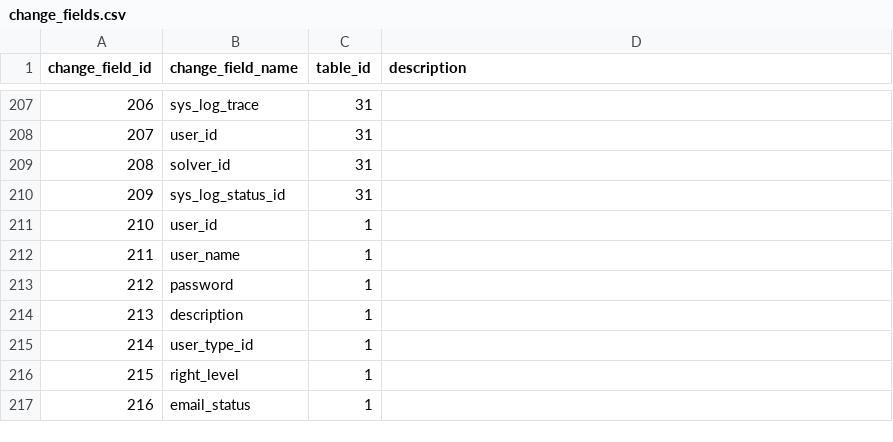
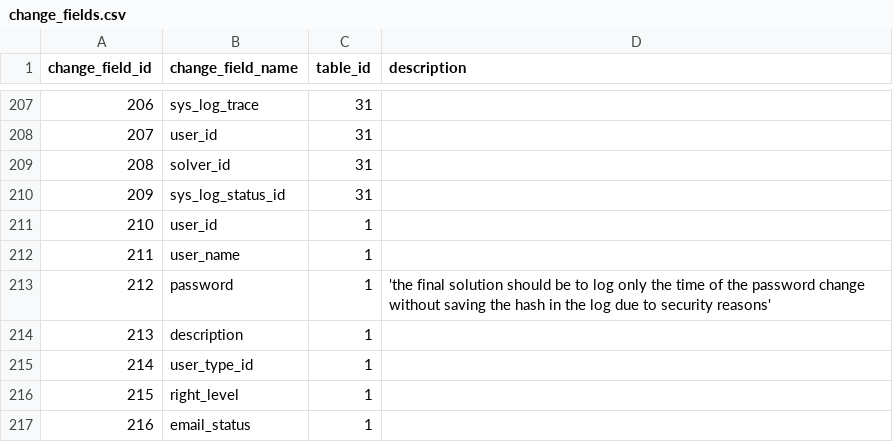
Before and after one commit to zukunft/zukunft.com, a CSV file: src/main/resources/db_code_links/change_fields.csv, drawn as a sheet; only a part is shown, gaps mark what is left out.

```diff
--- a/src/main/resources/db_code_links/change_fields.csv
+++ b/src/main/resources/db_code_links/change_fields.csv
@@ -212,3 +212,3 @@ change_field_id,change_field_name,table_id,description
 211,user_name,1,
-212,password,1,
+212,password,1,'the final solution should be to log only the time of the password change without saving the hash in the log due to security reasons'
 213,description,1,
```
Also changed, not shown: 25 other files.
